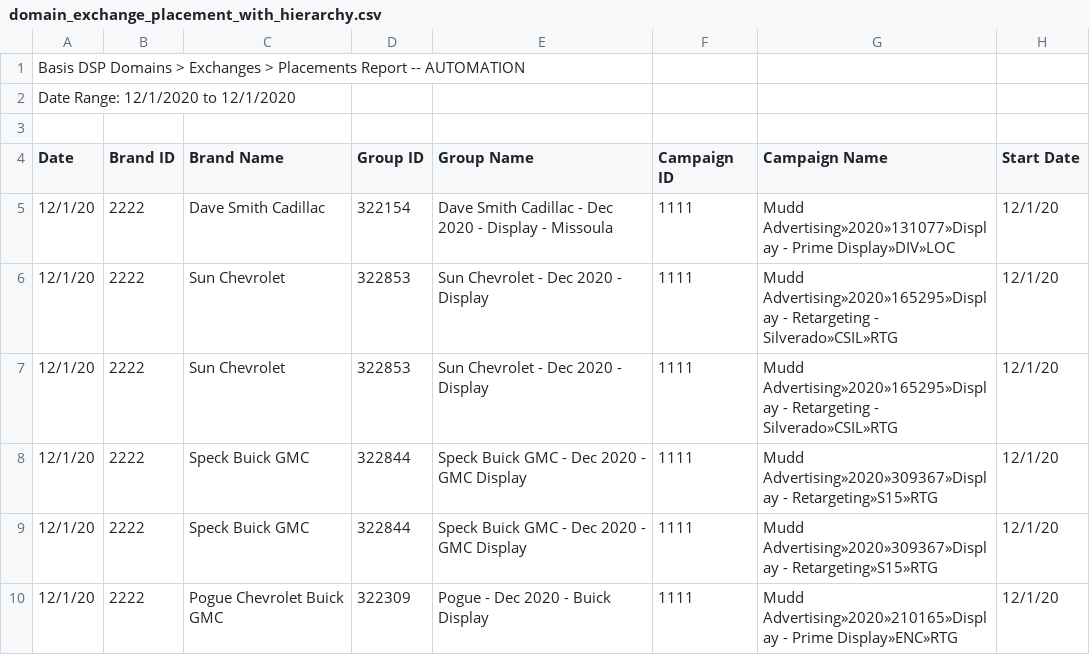
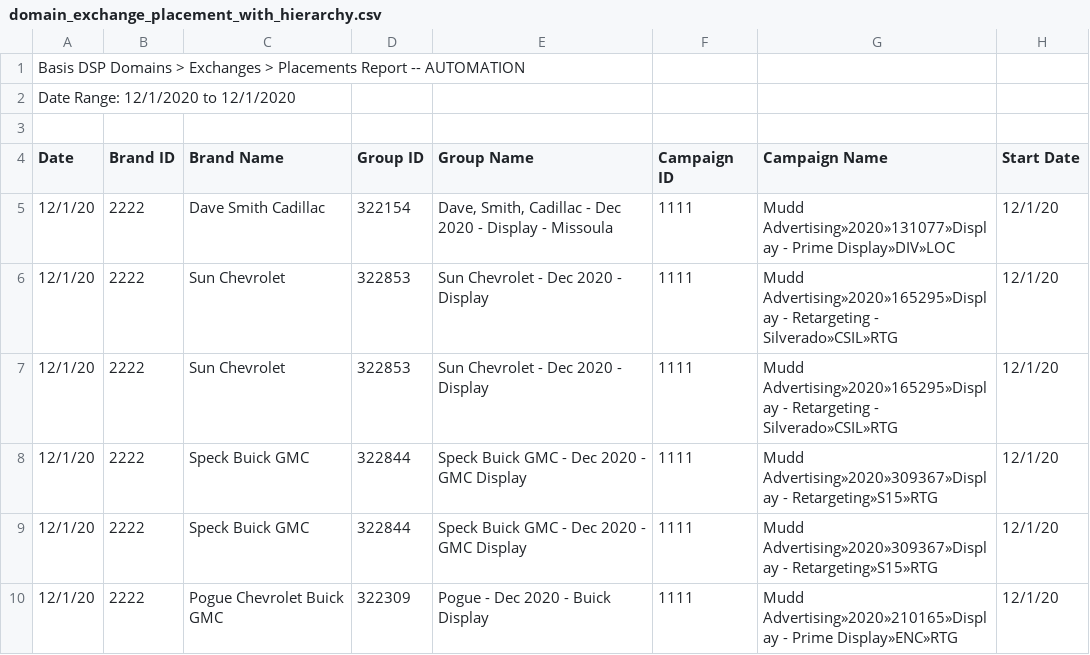
Before and after one commit to mattmcwaters/bci, a CSV file: delivery_performance/domain_exchange_placement_with_hierarchy.csv, drawn as a sheet; only a part is shown; the diff names each change by its address in the sheet, - before the commit and + after, or states it on an @@ line.

Commit message:
Update domain_exchange_placement_with_hierarchy.csv

```diff
--- a/delivery_performance/domain_exchange_placement_with_hierarchy.csv
+++ b/delivery_performance/domain_exchange_placement_with_hierarchy.csv
-E5 (Group Name): Dave Smith Cadillac -…
+E5 (Group Name): Dave, Smith, Cadillac -…
```
